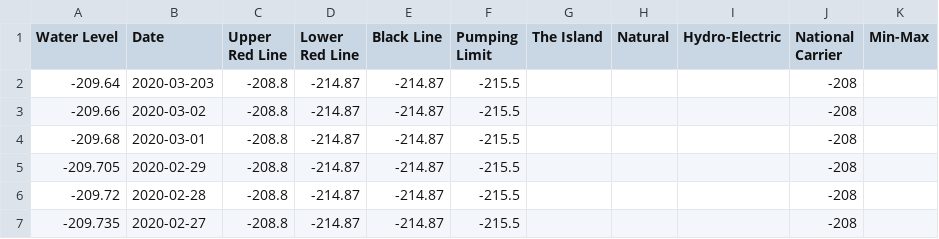
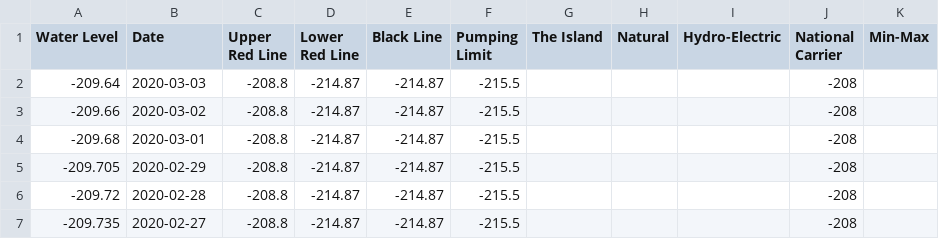
Before and after one commit to hareldunn/GIS_Repo, a CSV file: kinneret_dw.csv, drawn as a sheet; only a part is shown.

Commit message:
Update kinneret_dw.csv

```diff
--- a/kinneret_dw.csv
+++ b/kinneret_dw.csv
@@ -1,3 +1,3 @@
 Water Level,Date,Upper Red Line,Lower Red Line,Black Line,Pumping Limit,The Island,Natural,Hydro-Electric,National Carrier,Min-Max
--209.64,2020-03-203,-208.8,-214.87,-214.87,-215.5,,,,-208,
+-209.64,2020-03-03,-208.8,-214.87,-214.87,-215.5,,,,-208,
 -209.66,2020-03-02,-208.8,-214.87,-214.87,-215.5,,,,-208,
```
